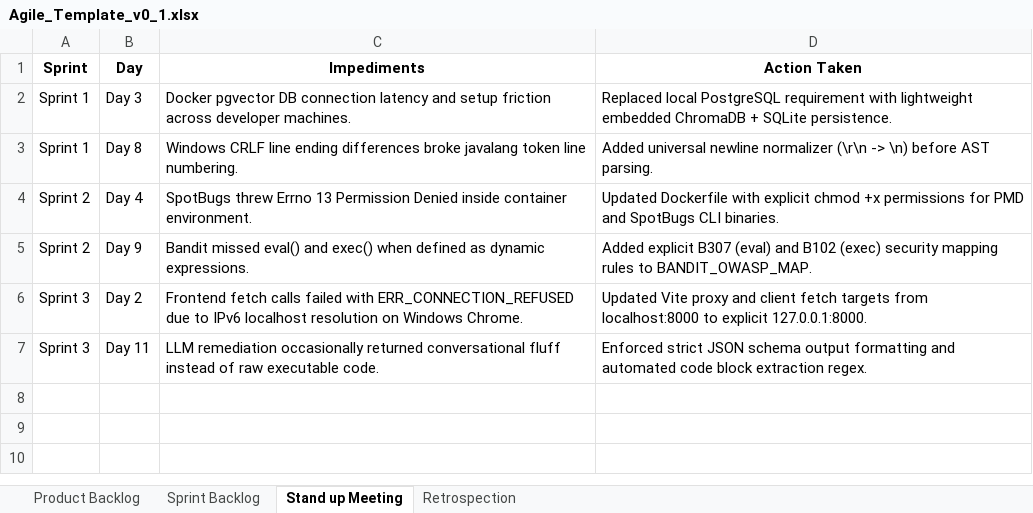
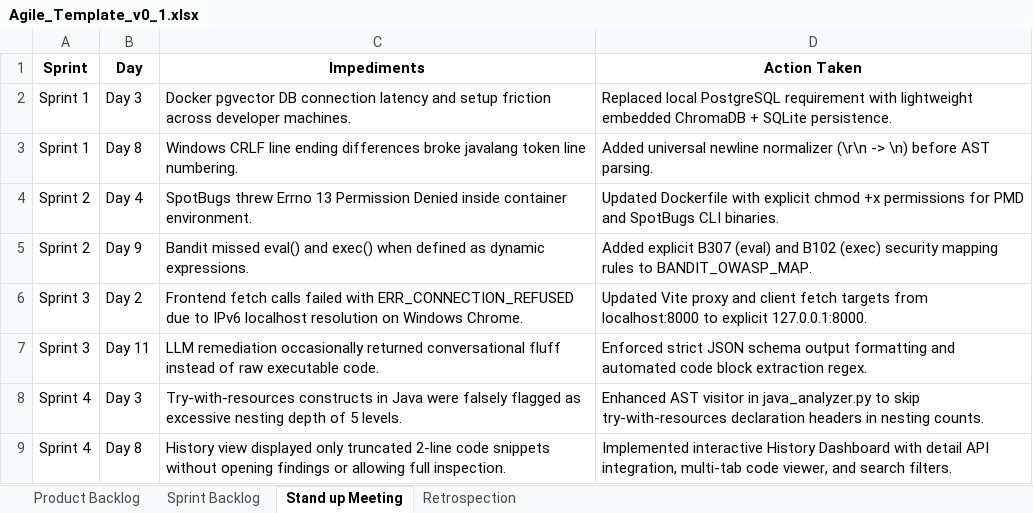
Before and after one commit to Mugunthan-127/AI-Code-Review-Security-Analysis-Agent, an Excel workbook: Agile_Template_v0_1.xlsx, sheet Stand up Meeting, drawn as a sheet; values as stored, in another font and other column widths than the file's, no borders; the diff names each change by its address in the sheet, - before the commit and + after, or states it on an @@ line.

Commit message:
feat(ui): Cute Scanner Studio UI and Audit Dashboard with presets, health gauge, and instant fixes

```diff
--- a/Agile_Template_v0_1.xlsx (sheet Stand up Meeting)
+++ b/Agile_Template_v0_1.xlsx (sheet Stand up Meeting)
+row 8: Sprint 4 | Day 3 | Try-with-resources constructs in Java were falsely flagged as excessive nesting depth of 5 levels. | Enhanced AST visitor in java_analyzer.py to skip try-with-resources declaration headers in nesting counts.
+row 9: Sprint 4 | Day 8 | History view displayed only truncated 2-line code snippets without opening findings or allowing full inspection. | Implemented interactive History Dashboard with detail API integration, multi-tab code viewer, and search filters.
```
Also changed, not shown: sheet Sprint Backlog, sheet Retrospection, sheet Product Backlog, Defect_Tracker_Template_v0_1.xlsx, Unit_Test_Plan_v0_1.xlsx, 4 other files.
